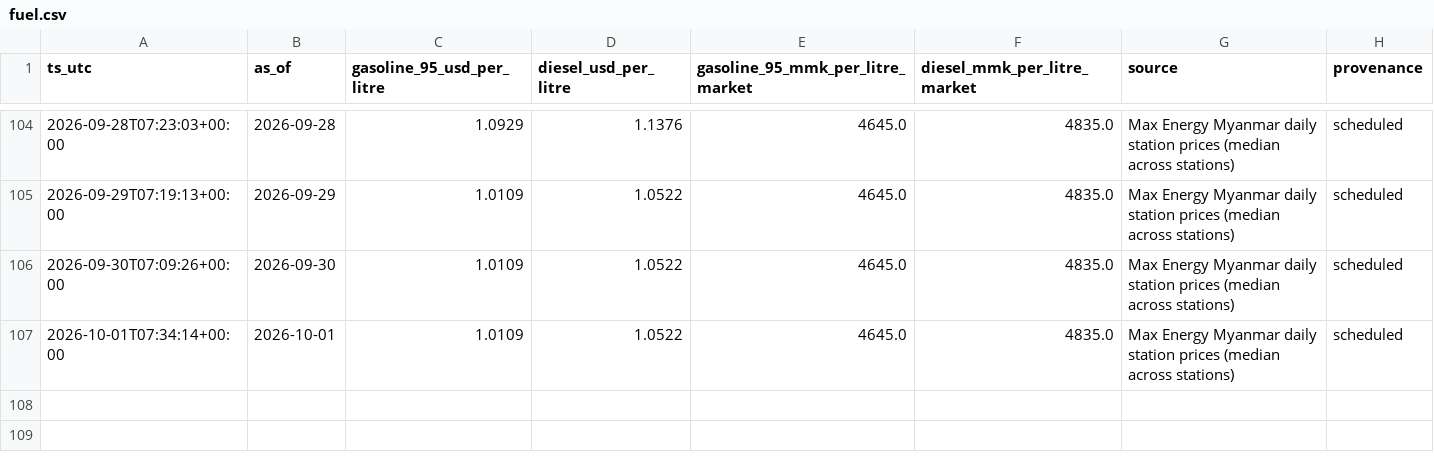
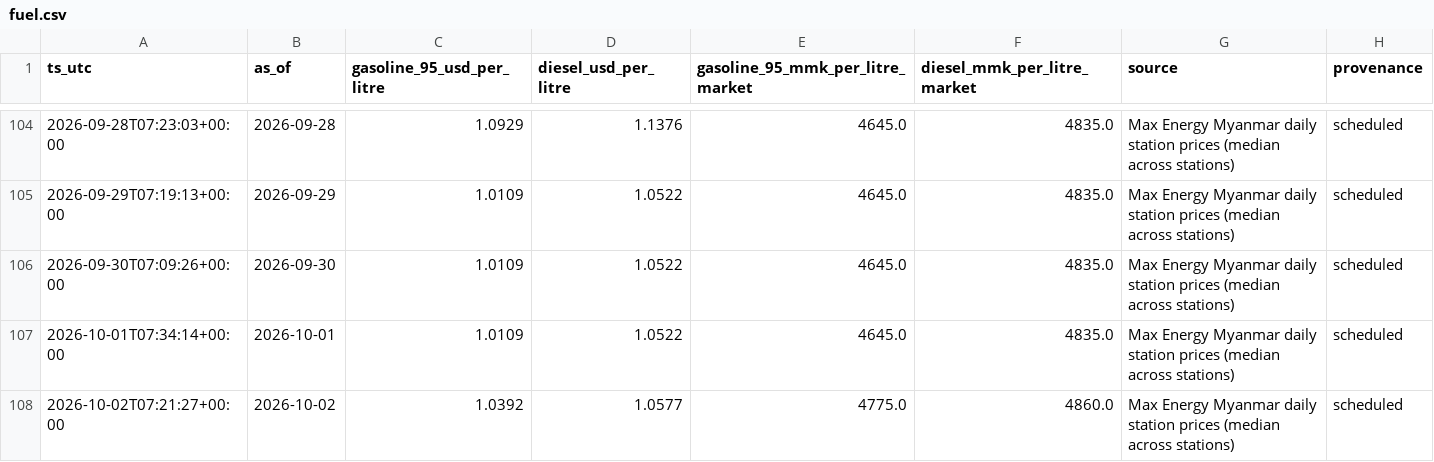
Before and after one commit to untko/mm-market-data, a CSV file: data/history/fuel.csv, drawn as a sheet; only a part is shown, gaps mark what is left out; the diff names each change by its address in the sheet, - before the commit and + after, or states it on an @@ line.

```diff
--- a/data/history/fuel.csv
+++ b/data/history/fuel.csv
+row 108: 2026-10-02T07:21:27+00:00 | 2026-10-02 | 1.0392 | 1.0577 | 4775.0 | 4860.0 | Max Energy Myanmar daily station prices (median across stations) | scheduled
```
Also changed, not shown: 4 other files.
